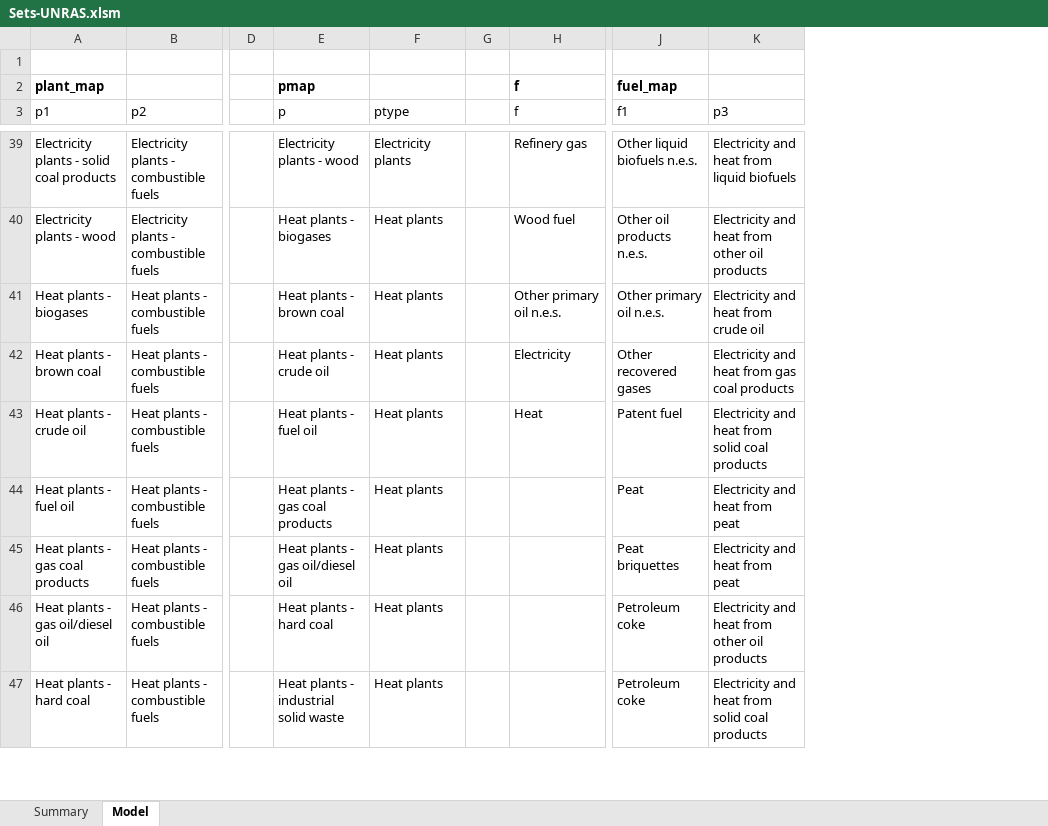
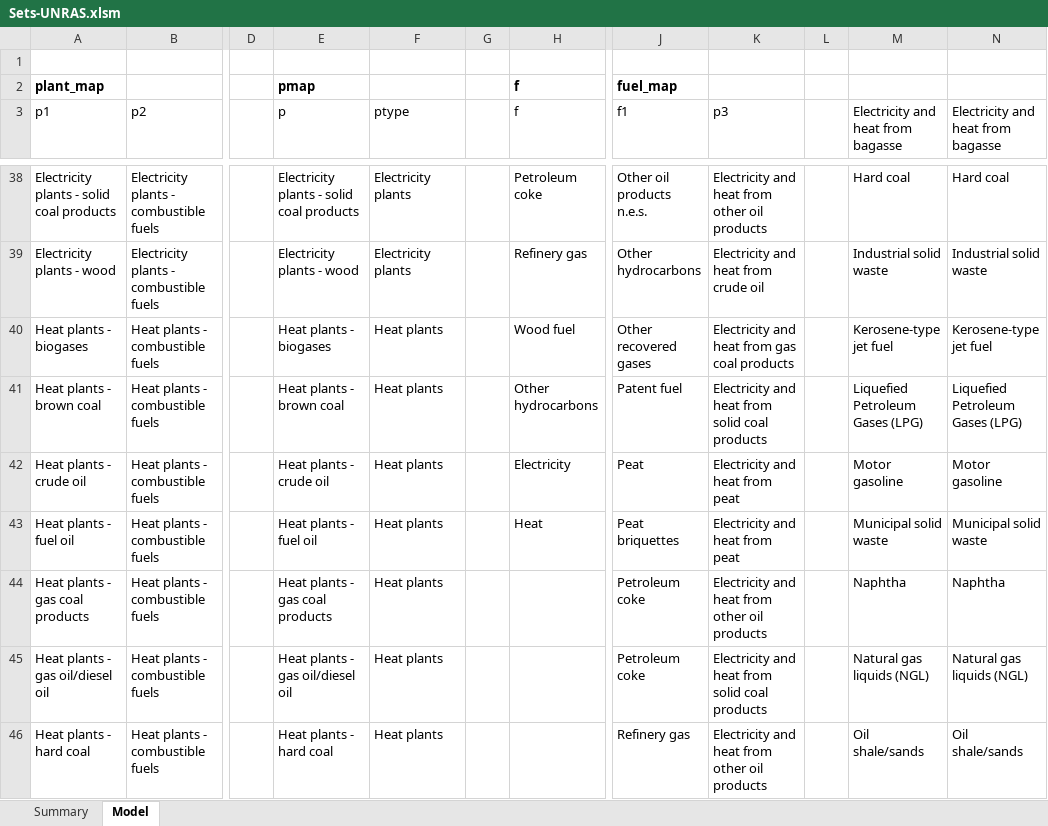
Before and after one commit to gerachanante/UN-Commodity-Balance-Cleanup, an Excel workbook: Sets-UNRAS.xlsm, sheet Model, drawn as a sheet; only a part is shown, gaps mark what is left out; values as stored, in another font and other column widths than the file's, no borders; conditional formats and table styles not drawn; addresses are those after the commit; the diff covers the shown part only; the diff names each change by its address in the sheet, - before the commit and + after, or states it on an @@ line.

```diff
--- a/Sets-UNRAS.xlsm (sheet Model)
+++ b/Sets-UNRAS.xlsm (sheet Model)
+column L, empty
+column M, row 3: Electricity and heat from bagasse; rows 38-46: Hard coal | Industrial solid waste | Kerosene-type jet fuel | Liquefied Petroleum Gases (LPG) | Motor gasoline | Municipal solid waste | Naphtha | Natural gas liquids (NGL) | Oil shale/sands
+column N, row 3: Electricity and heat from bagasse; rows 38-46: Hard coal | Industrial solid waste | Kerosene-type jet fuel | Liquefied Petroleum Gases (LPG) | Motor gasoline | Municipal solid waste | Naphtha | Natural gas liquids (NGL) | Oil shale/sands
-E38 (p): Electricity plants - wood
+E38 (p): Electricity plants - solid coal products
-H38 (f): Refinery gas
+H38 (f): Petroleum coke
-J38 (f1): Other liquid biofuels n.e.s.
+J38 (f1): Other oil products n.e.s.
-K38 (p3): Electricity and heat from liquid biofuels
+K38 (p3): Electricity and heat from other oil products
-E39 (p): Heat plants - biogases
+E39 (p): Electricity plants - wood
-F39 (ptype): Heat plants
+F39 (ptype): Electricity plants
-H39 (f): Wood fuel
+H39 (f): Refinery gas
-J39 (f1): Other oil products n.e.s.
+J39 (f1): Other hydrocarbons
-K39 (p3): Electricity and heat from other oil products
+K39 (p3): Electricity and heat from crude oil
-E40 (p): Heat plants - brown coal
+E40 (p): Heat plants - biogases
-H40 (f): Other primary oil n.e.s.
+H40 (f): Wood fuel
-J40 (f1): Other primary oil n.e.s.
+J40 (f1): Other recovered gases
-K40 (p3): Electricity and heat from crude oil
+K40 (p3): Electricity and heat from gas coal products
-E41 (p): Heat plants - crude oil
+E41 (p): Heat plants - brown coal
-H41 (f): Electricity
+H41 (f): Other hydrocarbons
-J41 (f1): Other recovered gases
+J41 (f1): Patent fuel
-K41 (p3): Electricity and heat from gas coal products
+K41 (p3): Electricity and heat from solid coal products
-E42 (p): Heat plants - fuel oil
+E42 (p): Heat plants - crude oil
-H42 (f): Heat
+H42 (f): Electricity
-J42 (f1): Patent fuel
+J42 (f1): Peat
-K42 (p3): Electricity and heat from solid coal products
+K42 (p3): Electricity and heat from peat
-E43 (p): Heat plants - gas coal products
+E43 (p): Heat plants - fuel oil
-H43 (f): (empty)
+H43 (f): Heat
-J43 (f1): Peat
+J43 (f1): Peat briquettes
-E44 (p): Heat plants - gas oil/diesel oil
+E44 (p): Heat plants - gas coal products
-J44 (f1): Peat briquettes
+J44 (f1): Petroleum coke
-K44 (p3): Electricity and heat from peat
+K44 (p3): Electricity and heat from other oil products
-E45 (p): Heat plants - hard coal
+E45 (p): Heat plants - gas oil/diesel oil
-K45 (p3): Electricity and heat from other oil products
+K45 (p3): Electricity and heat from solid coal products
-E46 (p): Heat plants - industrial solid waste
+E46 (p): Heat plants - hard coal
-J46 (f1): Petroleum coke
+J46 (f1): Refinery gas
-K46 (p3): Electricity and heat from solid coal products
+K46 (p3): Electricity and heat from other oil products
```
Also changed, not shown: 6 added rows, 4 removed rows and 80 edited cells elsewhere in this sheet, sheet Summary, 10 other files.
